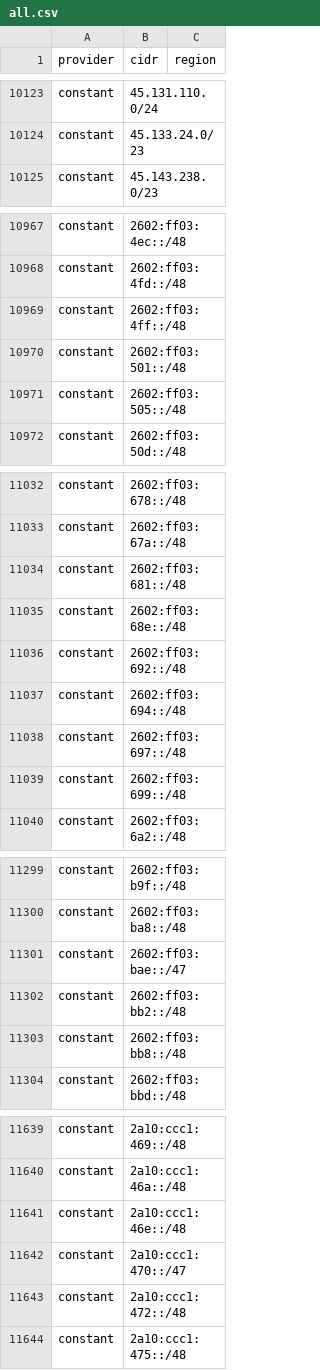
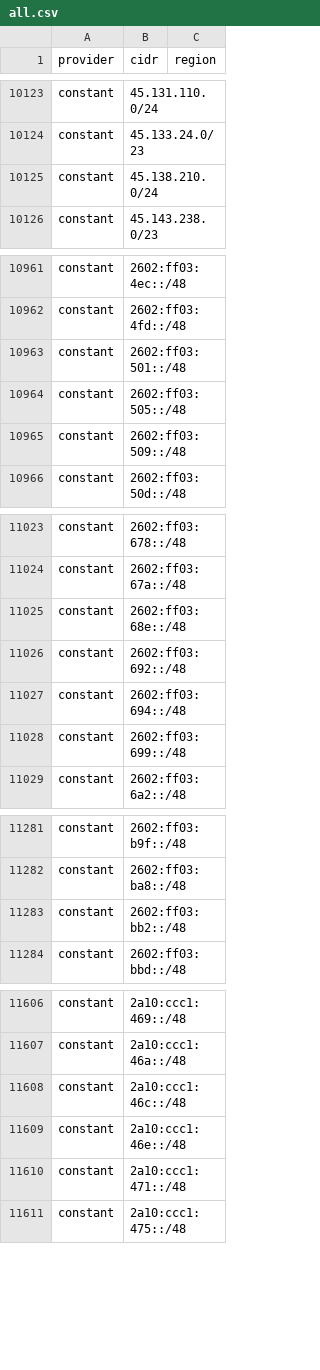
Before and after one commit to BitHeX0R/cdn-ip-ranges, a CSV file: all/all.csv, drawn as a sheet; only a part is shown, gaps mark what is left out; the diff covers the shown part only.

```diff
--- a/all/all.csv
+++ b/all/all.csv
@@ -10124,2 +10124,3 @@ constant,45.131.110.0/24,
 constant,45.133.24.0/23,
+constant,45.138.210.0/24,
 constant,45.143.238.0/23,
@@ -10968,5 +10962,5 @@ constant,2602:ff03:4ec::/48,
 constant,2602:ff03:4fd::/48,
-constant,2602:ff03:4ff::/48,
 constant,2602:ff03:501::/48,
 constant,2602:ff03:505::/48,
+constant,2602:ff03:509::/48,
 constant,2602:ff03:50d::/48,
@@ -11033,3 +11024,2 @@ constant,2602:ff03:678::/48,
 constant,2602:ff03:67a::/48,
-constant,2602:ff03:681::/48,
 constant,2602:ff03:68e::/48,
@@ -11037,3 +11027,2 @@ constant,2602:ff03:692::/48,
 constant,2602:ff03:694::/48,
-constant,2602:ff03:697::/48,
 constant,2602:ff03:699::/48,
@@ -11300,5 +11282,3 @@ constant,2602:ff03:b9f::/48,
 constant,2602:ff03:ba8::/48,
-constant,2602:ff03:bae::/47,
 constant,2602:ff03:bb2::/48,
-constant,2602:ff03:bb8::/48,
 constant,2602:ff03:bbd::/48,
@@ -11640,5 +11607,5 @@ constant,2a10:ccc1:469::/48,
 constant,2a10:ccc1:46a::/48,
+constant,2a10:ccc1:46c::/48,
 constant,2a10:ccc1:46e::/48,
-constant,2a10:ccc1:470::/47,
-constant,2a10:ccc1:472::/48,
+constant,2a10:ccc1:471::/48,
 constant,2a10:ccc1:475::/48,
```
Also changed, not shown: 3 added rows, 34 removed rows and 13 edited cells elsewhere in this file, 28 other files.
